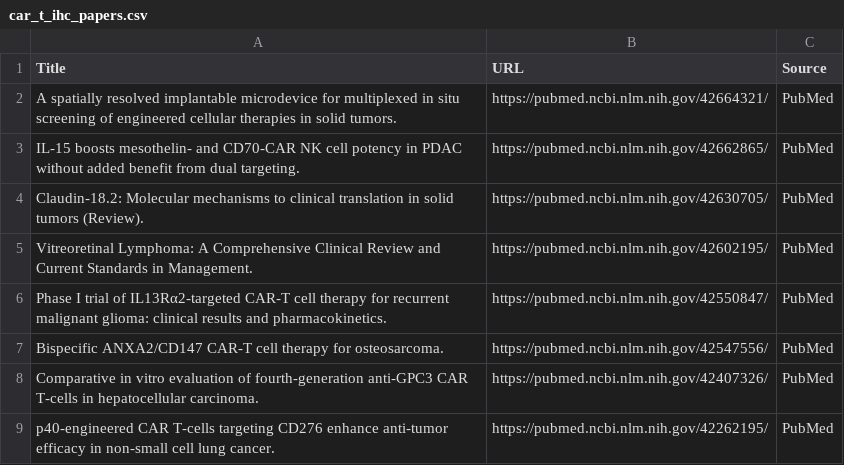
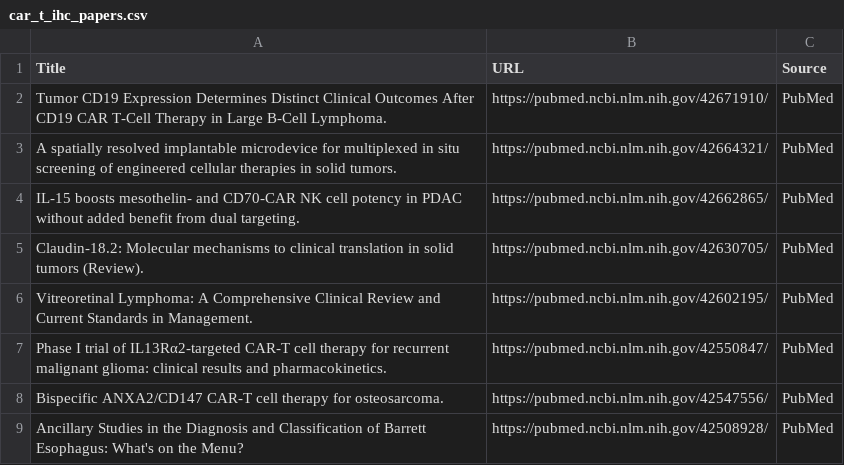
Before and after one commit to nattanasio-dev/biorxiv-tracker, a CSV file: car_t_ihc_papers.csv, drawn as a sheet.

```diff
--- a/car_t_ihc_papers.csv
+++ b/car_t_ihc_papers.csv
@@ -1,2 +1,3 @@
 Title,URL,Source
+Tumor CD19 Expression Determines Distinct Clinical Outcomes After CD19 CAR T-Cell Therapy in Large B-Cell Lymphoma.,https://pubmed.ncbi.nlm.nih.gov/42671910/,PubMed
 A spatially resolved implantable microdevice for multiplexed in situ screening of engineered cellular therapies in solid tumors.,https://pubmed.ncbi.nlm.nih.gov/42664321/,PubMed
@@ -7,3 +8,2 @@ Phase I trial of IL13Rα2-targeted CAR-T cell therapy for recurrent malignant gl
 Bispecific ANXA2/CD147 CAR-T cell therapy for osteosarcoma.,https://pubmed.ncbi.nlm.nih.gov/42547556/,PubMed
-Comparative in vitro evaluation of fourth-generation anti-GPC3 CAR T-cells in hepatocellular carcinoma.,https://pubmed.ncbi.nlm.nih.gov/42407326/,PubMed
-p40-engineered CAR T-cells targeting CD276 enhance anti-tumor efficacy in non-small cell lung cancer.,https://pubmed.ncbi.nlm.nih.gov/42262195/,PubMed
+Ancillary Studies in the Diagnosis and Classification of Barrett Esophagus: What's on the Menu?,https://pubmed.ncbi.nlm.nih.gov/42508928/,PubMed
```
